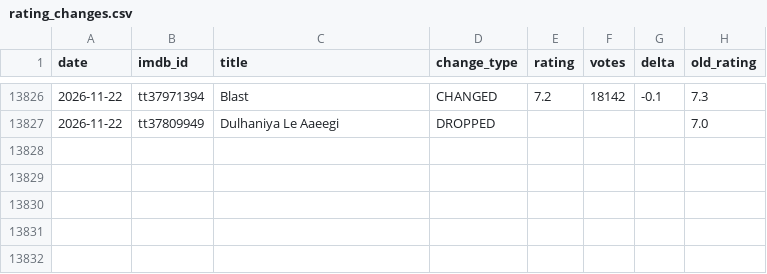
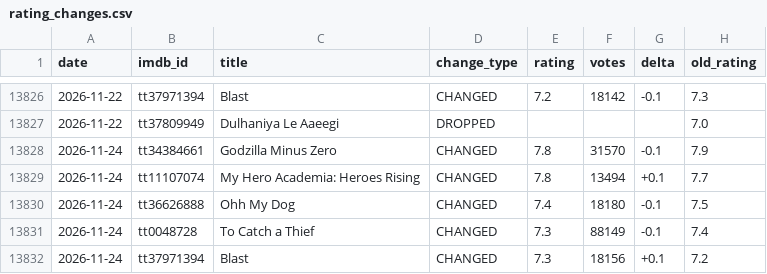
Before and after one commit to Laolu-MD/imdb-monitor, a CSV file: rating_changes.csv, drawn as a sheet; only a part is shown, gaps mark what is left out; the diff names each change by its address in the sheet, - before the commit and + after, or states it on an @@ line.

```diff
--- a/rating_changes.csv
+++ b/rating_changes.csv
+row 13828: 2026-11-24 | tt34384661 | Godzilla Minus Zero | CHANGED | 7.8 | 31570 | -0.1 | 7.9
+row 13829: 2026-11-24 | tt11107074 | My Hero Academia: Heroes Rising | CHANGED | 7.8 | 13494 | +0.1 | 7.7
+row 13830: 2026-11-24 | tt36626888 | Ohh My Dog | CHANGED | 7.4 | 18180 | -0.1 | 7.5
+row 13831: 2026-11-24 | tt0048728 | To Catch a Thief | CHANGED | 7.3 | 88149 | -0.1 | 7.4
+row 13832: 2026-11-24 | tt37971394 | Blast | CHANGED | 7.3 | 18156 | +0.1 | 7.2
```
Also changed, not shown: latest.csv, 2 other files.
